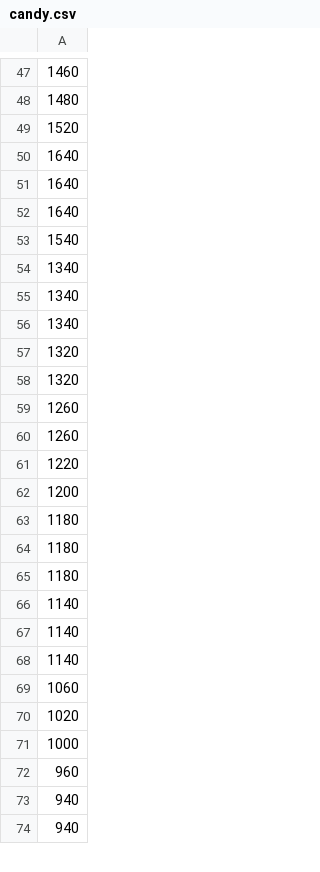
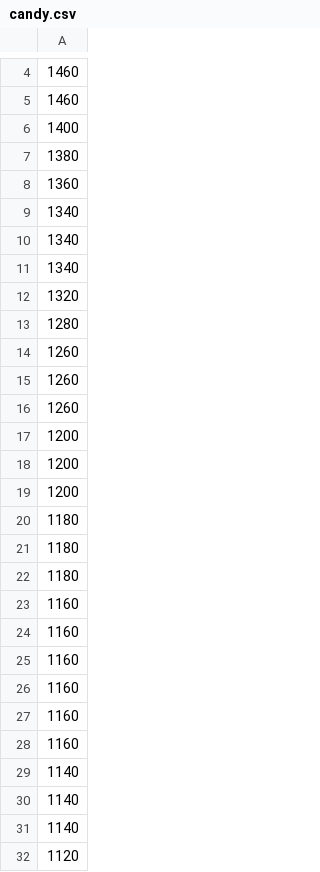
Before and after one commit to fditraglia/Econ103Public, a CSV file: slides/candy.csv, drawn as a sheet; only a part is shown, gaps mark what is left out; the shorter side is filled out with more unchanged rows; the diff covers the shown part only.

Commit message:
update results of candy experiment for current semester

```diff
--- a/slides/candy.csv
+++ b/slides/candy.csv
@@ -47,8 +4,6 @@
 1460
-1480
-1520
-1640
-1640
-1640
-1540
+1460
+1400
+1380
+1360
 1340
@@ -57,6 +12,8 @@
 1320
-1320
+1280
 1260
 1260
-1220
+1260
+1200
+1200
 1200
@@ -65,2 +22,8 @@
 1180
+1160
+1160
+1160
+1160
+1160
+1160
 1140
@@ -68 +31,2 @@
 1140
+1120
```
Also changed, not shown: 3 added rows, 34 removed rows, 5 moved rows and 5 edited cells elsewhere in this file, 3 other files.
